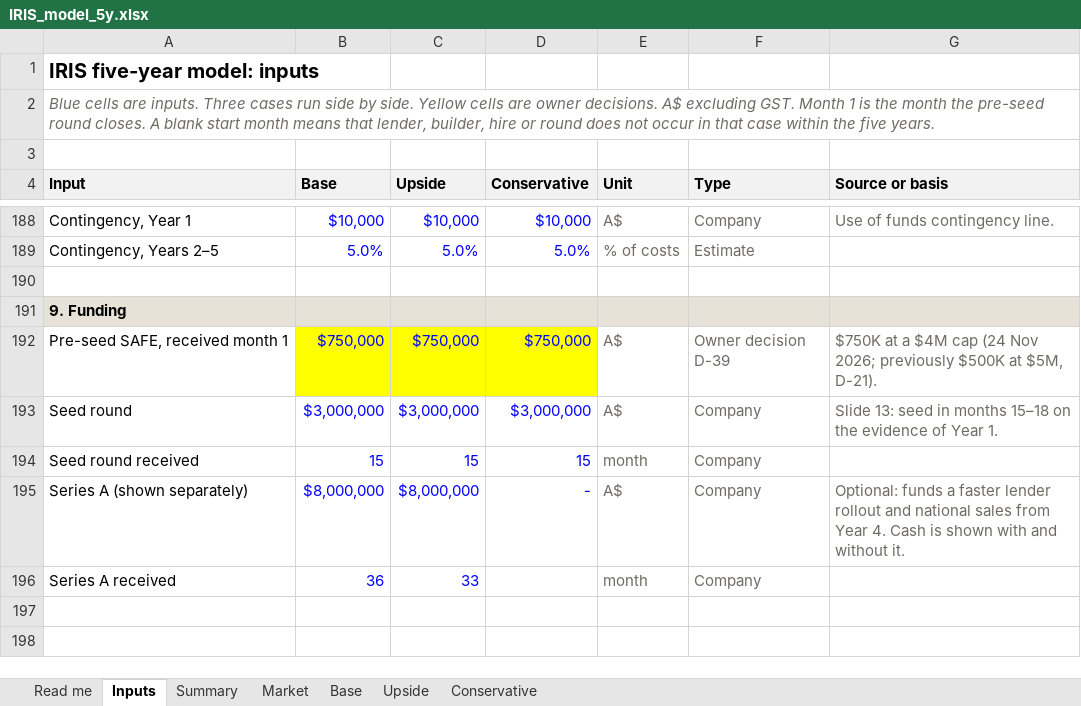
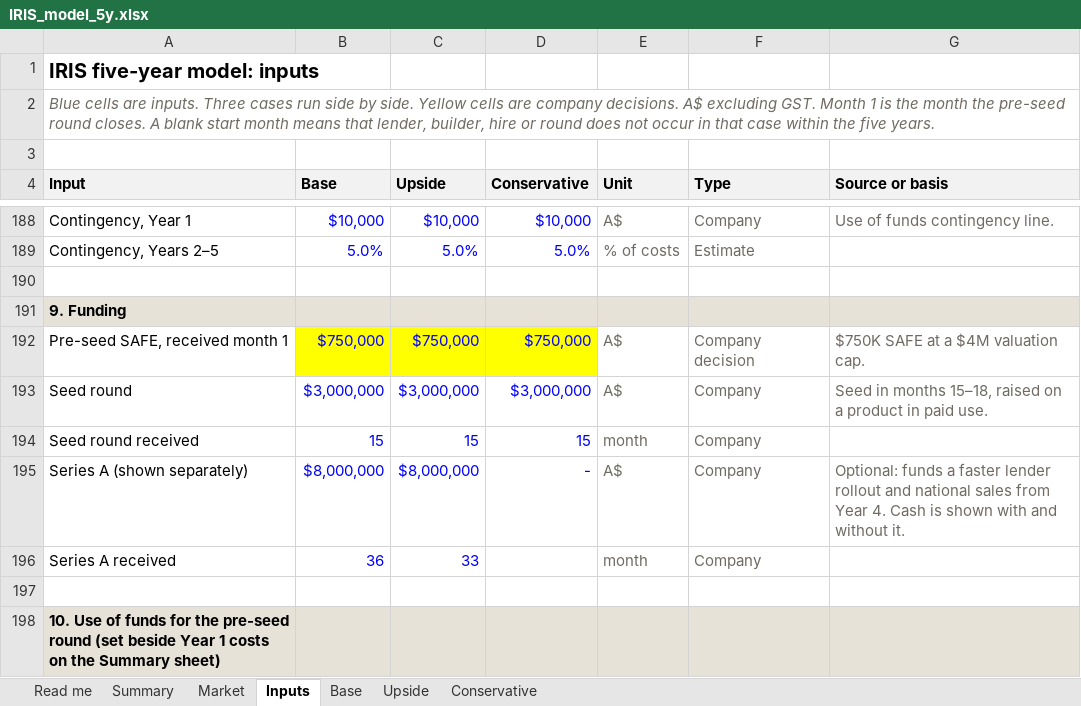
Before and after one commit to IRISPROJECTINTELLIGENCE/IRIS-DECK, an Excel workbook: financial-model/IRIS_model_5y.xlsx, sheet Inputs, drawn as a sheet; only a part is shown, gaps mark what is left out; values as stored, in another font and other column widths than the file's, no borders; the diff covers the shown part only; the diff names each change by its address in the sheet, - before the commit and + after, or states it on an @@ line.

```diff
--- a/financial-model/IRIS_model_5y.xlsx (sheet Inputs)
+++ b/financial-model/IRIS_model_5y.xlsx (sheet Inputs)
@@ sheet tab order changed: Read me | Summary | Market | Inputs | Base | Upside | Conservative @@
-A2 (Input): …cells are owner decisions. A$…
+A2 (Input): …cells are company decisions. A$…
-F192 (Type): Owner decision D-39
+F192 (Type): Company decision
-G192 (Source or basis): $750K at a $4M cap (24 Nov 2026; previously $500K at $5M, D-21).
+G192 (Source or basis): $750K SAFE at a $4M valuation cap.
-G193 (Source or basis): Slide 13: seed in months 15–18 on the evidence of Year 1.
+G193 (Source or basis): Seed in months 15–18, raised on a product in paid use.
+row 197: (empty)
+row 198: 10. Use of funds for the pre-seed round (set beside Year 1 costs on the Summary sheet)
```
Also changed, not shown: 7 added rows and 16 edited cells elsewhere in this sheet, sheet Summary, sheet Read me, sheet Conservative, sheet Upside, sheet Base, 12 other files.
